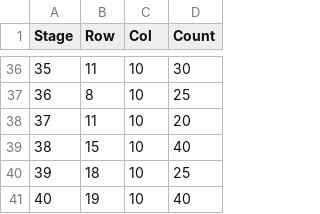
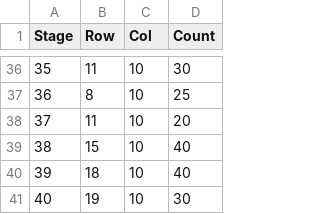
Before and after one commit to joona95/Game_MoonRabbit, a CSV file: Game_MoonRabbit/Assets/Resources/StageInfo.csv, drawn as a sheet; only a part is shown, gaps mark what is left out.

Commit message:
200228 map modified

```diff
--- a/Game_MoonRabbit/Assets/Resources/StageInfo.csv
+++ b/Game_MoonRabbit/Assets/Resources/StageInfo.csv
@@ -39,3 +39,3 @@
 38,15,10,40
-39,18,10,25
-40,19,10,40
+39,18,10,40
+40,19,10,30
```
